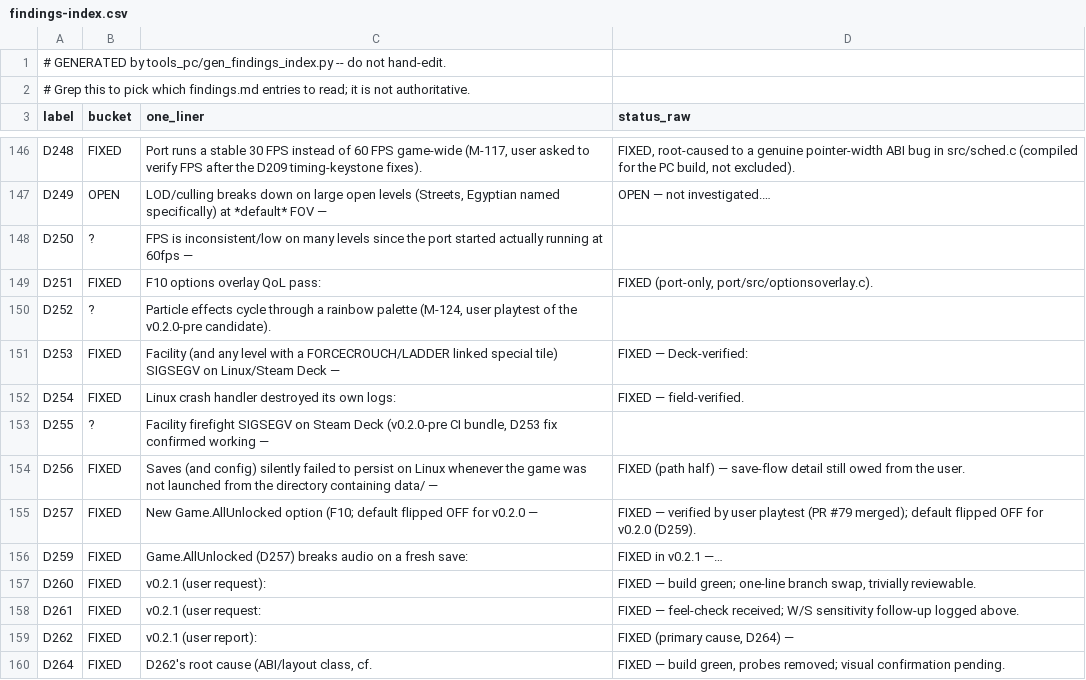
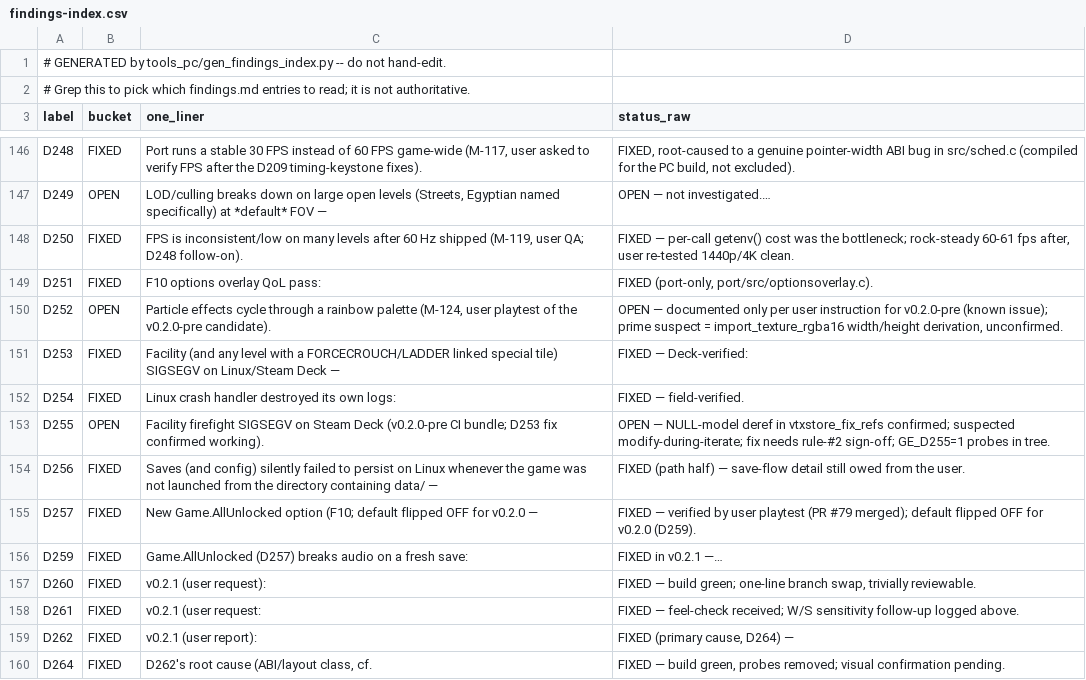
Before and after one commit to Sleepsong/goldeneye-pc-port, a CSV file: docs/dev/findings-index.csv, drawn as a sheet; only a part is shown, gaps mark what is left out.

Commit message:
docs(findings): migrate D250/D252/D255 to tail sections (ctx-opt P1, manual)
These three rows were fat topic with NO status cell (2-column rows). Topic
moved verbatim to new ## Dxx sections; table rows get a substantive one-liner
+ a status DERIVED from each entry's own verdict text (D250 FIXED / D252 OPEN
known-issue / D255 OPEN pending rule-#2 sign-off) — the derivation is flagged
in-section for auditability. CSV regenerated, label set unchanged (171); all
three topics verbatim-checked against the snapshot.

```diff
--- a/docs/dev/findings-index.csv
+++ b/docs/dev/findings-index.csv
@@ -147,8 +147,8 @@ D248,FIXED,"Port runs a stable 30 FPS instead of 60 FPS game-wide (M-117, user a
 D249,OPEN,"LOD/culling breaks down on large open levels (Streets, Egyptian named specifically) at *default* FOV —",OPEN — not investigated.…
-D250,?,FPS is inconsistent/low on many levels since the port started actually running at 60fps —,
+D250,FIXED,"FPS is inconsistent/low on many levels after 60 Hz shipped (M-119, user QA; D248 follow-on).","FIXED — per-call getenv() cost was the bottleneck; rock-steady 60-61 fps after, user re-tested 1440p/4K clean."
 D251,FIXED,F10 options overlay QoL pass:,"FIXED (port-only, port/src/optionsoverlay.c)."
-D252,?,"Particle effects cycle through a rainbow palette (M-124, user playtest of the v0.2.0-pre candidate).",
+D252,OPEN,"Particle effects cycle through a rainbow palette (M-124, user playtest of the v0.2.0-pre candidate).","OPEN — documented only per user instruction for v0.2.0-pre (known issue); prime suspect = import_texture_rgba16 width/height derivation, unconfirmed."
 D253,FIXED,Facility (and any level with a FORCECROUCH/LADDER linked special tile) SIGSEGV on Linux/Steam Deck —,FIXED — Deck-verified:
 D254,FIXED,Linux crash handler destroyed its own logs:,FIXED — field-verified.
-D255,?,"Facility firefight SIGSEGV on Steam Deck (v0.2.0-pre CI bundle, D253 fix confirmed working —",
+D255,OPEN,Facility firefight SIGSEGV on Steam Deck (v0.2.0-pre CI bundle; D253 fix confirmed working).,OPEN — NULL-model deref in vtxstore_fix_refs confirmed; suspected modify-during-iterate; fix needs rule-#2 sign-off; GE_D255=1 probes in tree.
 D256,FIXED,Saves (and config) silently failed to persist on Linux whenever the game was not launched from the directory containing data/ —,FIXED (path half) — save-flow detail still owed from the user.
```
Also changed, not shown: 1 other file.
